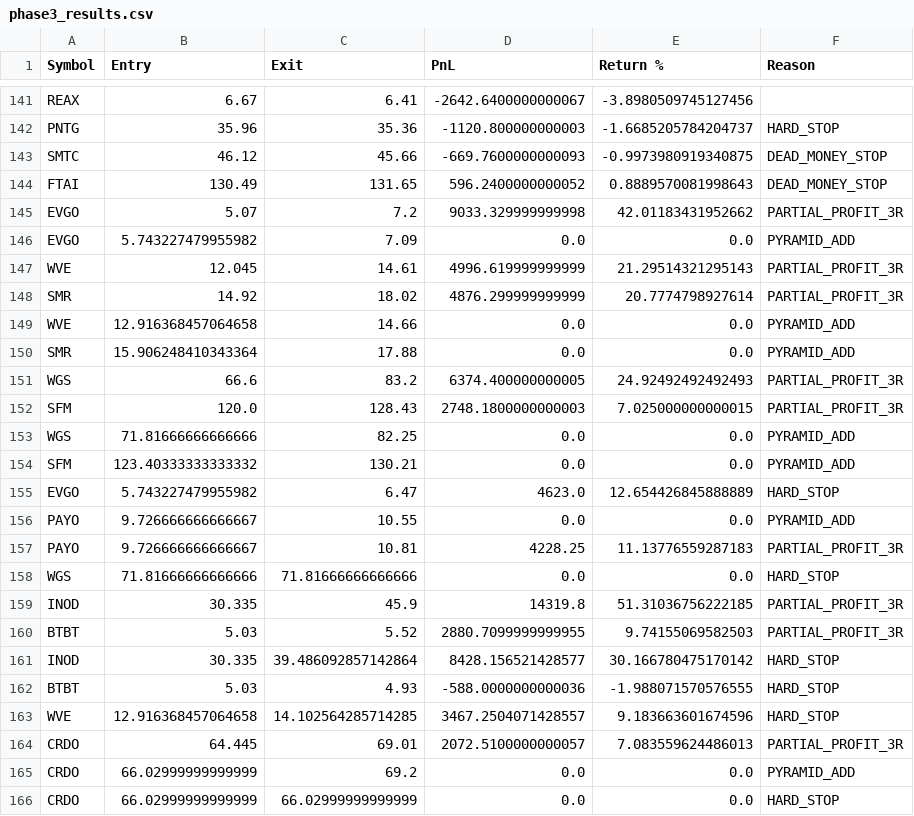
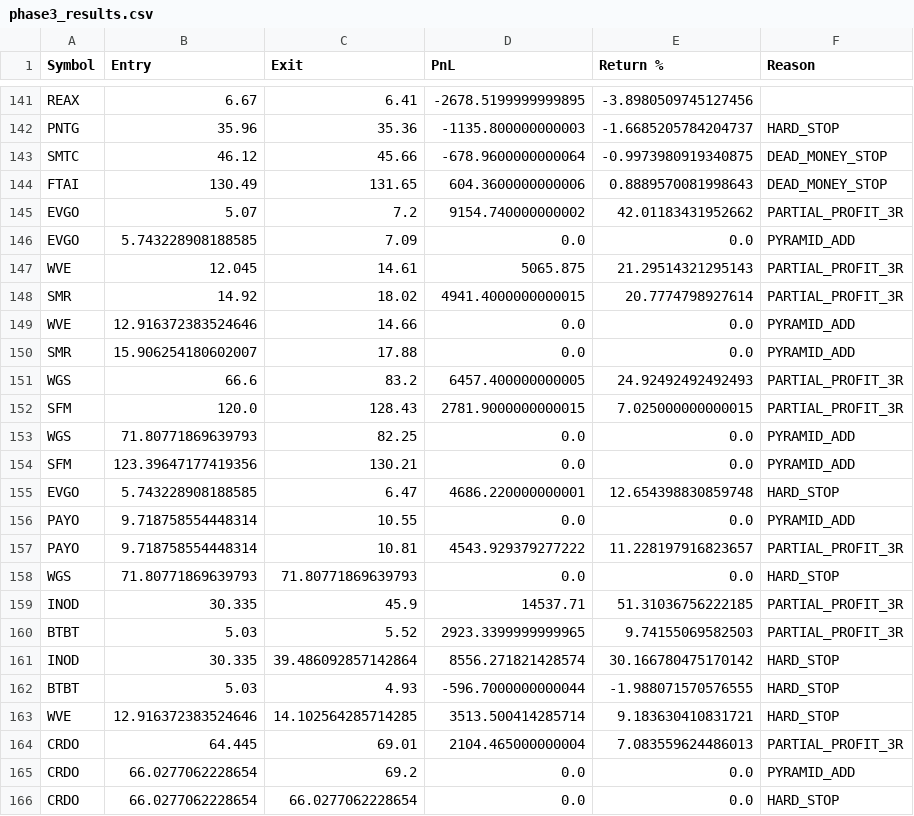
Before and after one commit to rjh436/stock-screener-ai, a CSV file: exports/phase3_results.csv, drawn as a sheet; only a part is shown, gaps mark what is left out; the diff covers the shown part only; the diff names each change by its address in the sheet, - before the commit and + after, or states it on an @@ line.

```diff
--- a/exports/phase3_results.csv
+++ b/exports/phase3_results.csv
-D141 (PnL): -2642.6400000000067
+D141 (PnL): -2678.5199999999895
-D142 (PnL): -1120.800000000003
+D142 (PnL): -1135.800000000003
-D143 (PnL): -669.7600000000093
+D143 (PnL): -678.9600000000064
-D144 (PnL): 596.2400000000052
+D144 (PnL): 604.3600000000006
-D145 (PnL): 9033.329999999998
+D145 (PnL): 9154.740000000002
-B146 (Entry): 5.743227479955982
+B146 (Entry): 5.743228908188585
-D147 (PnL): 4996.619999999999
+D147 (PnL): 5065.875
-D148 (PnL): 4876.299999999999
+D148 (PnL): 4941.4000000000015
-B149 (Entry): 12.916368457064658
+B149 (Entry): 12.916372383524646
-B150 (Entry): 15.906248410343364
+B150 (Entry): 15.906254180602007
-D151 (PnL): 6374.400000000005
+D151 (PnL): 6457.400000000005
-D152 (PnL): 2748.1800000000003
+D152 (PnL): 2781.9000000000015
-B153 (Entry): 71.81666666666666
+B153 (Entry): 71.80771869639793
-B154 (Entry): 123.40333333333332
+B154 (Entry): 123.39647177419356
-B155 (Entry): 5.743227479955982
+B155 (Entry): 5.743228908188585
-D155 (PnL): 4623.0
+D155 (PnL): 4686.220000000001
-E155 (Return %): 12.654426845888889
+E155 (Return %): 12.654398830859748
-B156:B157 (Entry): 9.726666666666667
+B156:B157 (Entry): 9.718758554448314
-D157 (PnL): 4228.25
+D157 (PnL): 4543.929379277222
-E157 (Return %): 11.13776559287183
+E157 (Return %): 11.228197916823657
-B158 (Entry): 71.81666666666666
+B158 (Entry): 71.80771869639793
-C158 (Exit): 71.81666666666666
+C158 (Exit): 71.80771869639793
-D159 (PnL): 14319.8
+D159 (PnL): 14537.71
-D160 (PnL): 2880.7099999999955
+D160 (PnL): 2923.3399999999965
-D161 (PnL): 8428.156521428577
+D161 (PnL): 8556.271821428574
-D162 (PnL): -588.0000000000036
+D162 (PnL): -596.7000000000044
-B163 (Entry): 12.916368457064658
+B163 (Entry): 12.916372383524646
-D163 (PnL): 3467.2504071428557
+D163 (PnL): 3513.500414285714
-E163 (Return %): 9.183663601674596
+E163 (Return %): 9.183630410831721
-D164 (PnL): 2072.5100000000057
+D164 (PnL): 2104.465000000004
-B165:B166 (Entry): 66.02999999999999
+B165:B166 (Entry): 66.0277062228654
-C166 (Exit): 66.02999999999999
+C166 (Exit): 66.0277062228654
```
Also changed, not shown: 140 edited cells elsewhere in this file, 2 other files.
